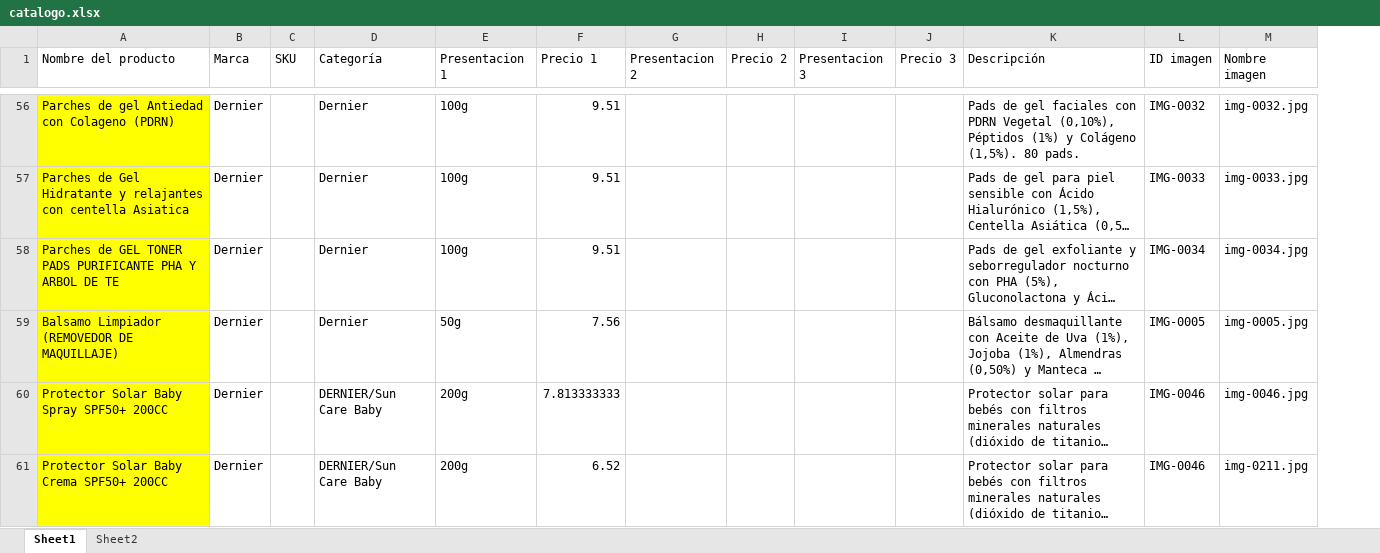
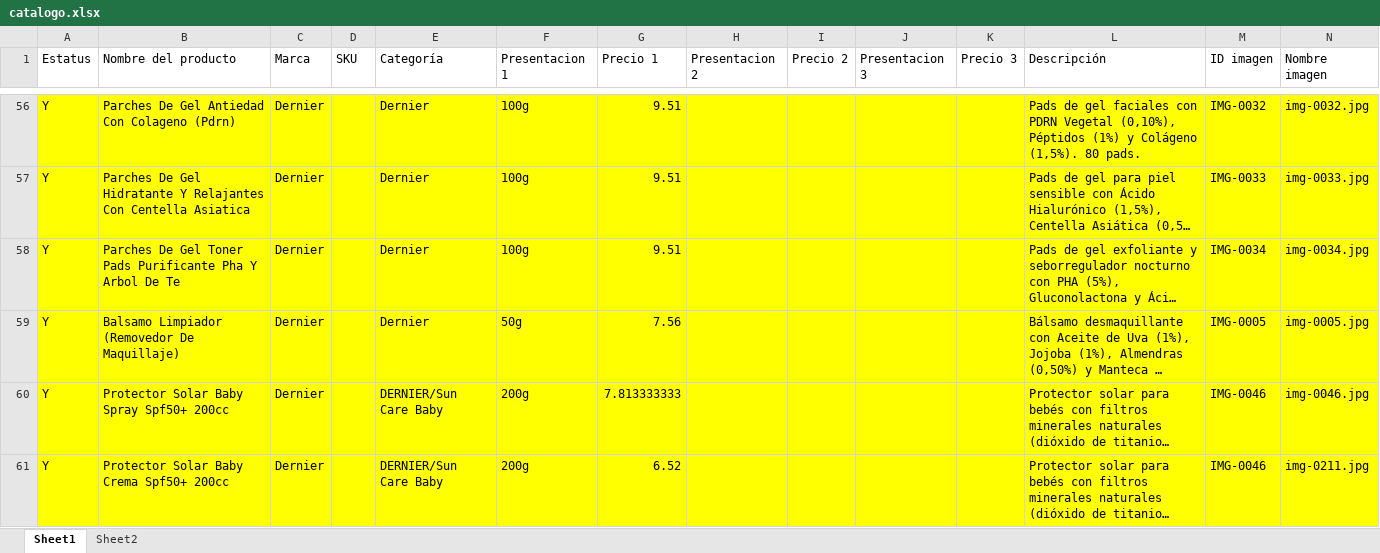
Before and after one commit to camposvo/catalogo, an Excel workbook: catalogo.xlsx, sheet Sheet1, drawn as a sheet; only a part is shown, gaps mark what is left out; long unchanged cells end in …; values as stored, in another font and other column widths than the file's, no borders; addresses are those after the commit; the diff covers the shown part only; the diff names each change by its address in the sheet, - before the commit and + after, or states it on an @@ line.

```diff
--- a/catalogo.xlsx (sheet Sheet1)
+++ b/catalogo.xlsx (sheet Sheet1)
+column A (Estatus), rows 56-61: all Y
-B56 (Nombre del producto): Parches de gel Antiedad con Colageno (PDRN)
+B56 (Nombre del producto): Parches De Gel Antiedad Con Colageno (Pdrn)
-C56:N61 fill: none
+C56:N61 fill: #FFFF00
-B57 (Nombre del producto): Parches de Gel Hidratante y relajantes con centella Asiatica
+B57 (Nombre del producto): Parches De Gel Hidratante Y Relajantes Con Centella Asiatica
-B58 (Nombre del producto): Parches de GEL TONER PADS PURIFICANTE PHA Y ARBOL DE TE
+B58 (Nombre del producto): Parches De Gel Toner Pads Purificante Pha Y Arbol De Te
-B59 (Nombre del producto): Balsamo Limpiador (REMOVEDOR DE MAQUILLAJE)
+B59 (Nombre del producto): Balsamo Limpiador (Removedor De Maquillaje)
-B60 (Nombre del producto): Protector Solar Baby Spray SPF50+ 200CC
+B60 (Nombre del producto): Protector Solar Baby Spray Spf50+ 200cc
-B61 (Nombre del producto): Protector Solar Baby Crema SPF50+ 200CC
+B61 (Nombre del producto): Protector Solar Baby Crema Spf50+ 200cc
```
Also changed, not shown: 2 added rows, 5 removed rows, 170 edited cells and cell formats elsewhere in this sheet, 34 other files.
